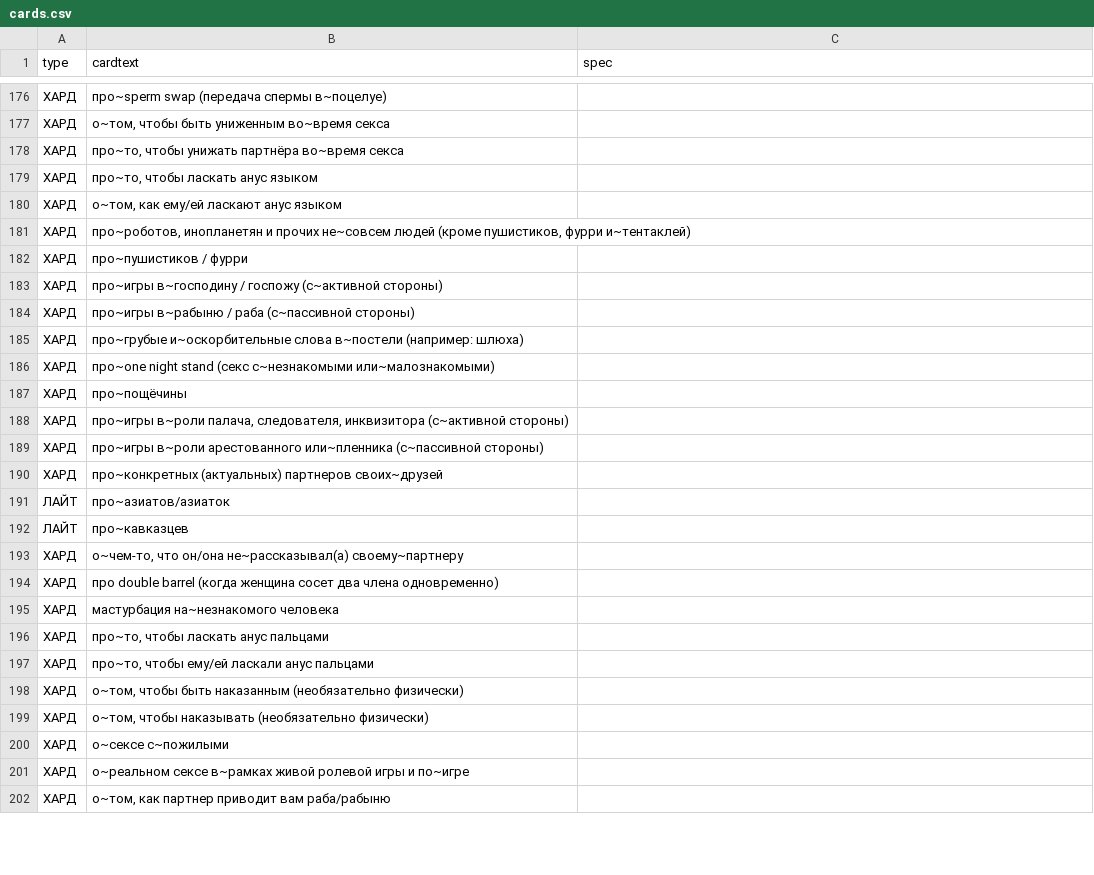
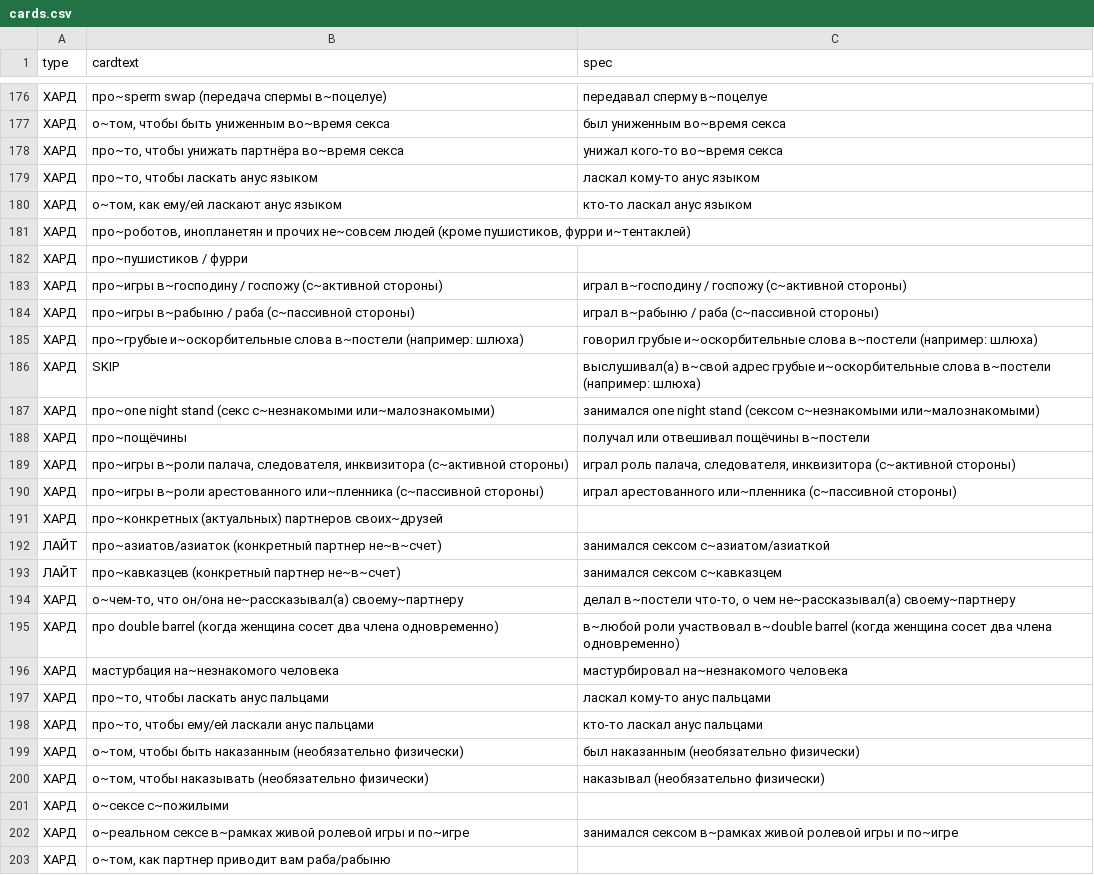
Before and after one commit to leotsarev/fevronia.leotsarev.ru, a CSV file: cards.csv, drawn as a sheet; only a part is shown, gaps mark what is left out; the diff covers the shown part only.

```diff
--- a/cards.csv
+++ b/cards.csv
@@ -176,27 +176,28 @@ type,cardtext,spec
-ХАРД,про~sperm swap (передача спермы в~поцелуе),
-ХАРД,"о~том, чтобы быть униженным во~время секса",
-ХАРД,"про~то, чтобы унижать партнёра во~время секса",
-ХАРД,"про~то, чтобы ласкать анус языком",
-ХАРД,"о~том, как ему/ей ласкают анус языком",
+ХАРД,про~sperm swap (передача спермы в~поцелуе),передавал сперму в~поцелуе
+ХАРД,"о~том, чтобы быть униженным во~время секса",был униженным во~время секса
+ХАРД,"про~то, чтобы унижать партнёра во~время секса",унижал кого-то во~время секса
+ХАРД,"про~то, чтобы ласкать анус языком",ласкал кому-то анус языком
+ХАРД,"о~том, как ему/ей ласкают анус языком",кто-то ласкал анус языком
 ХАРД,"про~роботов, инопланетян и прочих не~совсем людей (кроме пушистиков, фурри и~тентаклей)",
 ХАРД,про~пушистиков / фурри,
-ХАРД,про~игры в~господину / госпожу (с~активной стороны),
-ХАРД,про~игры в~рабыню / раба (с~пассивной стороны),
-ХАРД,про~грубые и~оскорбительные слова в~постели (например: шлюха),
-ХАРД,про~one night stand (секс с~незнакомыми или~малознакомыми),
-ХАРД,про~пощёчины,
-ХАРД,"про~игры в~роли палача, следователя, инквизитора (с~активной стороны)",
-ХАРД,про~игры в~роли арестованного или~пленника (с~пассивной стороны),
+ХАРД,про~игры в~господину / госпожу (с~активной стороны),играл в~господину / госпожу (с~активной стороны)
+ХАРД,про~игры в~рабыню / раба (с~пассивной стороны),играл в~рабыню / раба (с~пассивной стороны)
+ХАРД,про~грубые и~оскорбительные слова в~постели (например: шлюха),говорил грубые и~оскорбительные слова в~постели (например: шлюха)
+ХАРД,SKIP,выслушивал(а) в~свой адрес грубые и~оскорбительные слова в~постели (например: шлюха)
+ХАРД,про~one night stand (секс с~незнакомыми или~малознакомыми),занимался one night stand (сексом с~незнакомыми или~малознакомыми)
+ХАРД,про~пощёчины,получал или отвешивал пощёчины в~постели
+ХАРД,"про~игры в~роли палача, следователя, инквизитора (с~активной стороны)","играл роль палача, следователя, инквизитора (с~активной стороны)"
+ХАРД,про~игры в~роли арестованного или~пленника (с~пассивной стороны),играл арестованного или~пленника (с~пассивной стороны)
 ХАРД,про~конкретных (актуальных) партнеров своих~друзей,
-ЛАЙТ,про~азиатов/азиаток,
-ЛАЙТ,про~кавказцев,
-ХАРД,"о~чем-то, что он/она не~рассказывал(а) своему~партнеру",
-ХАРД,"про double barrel (когда женщина сосет два члена одновременно)",
-ХАРД,"мастурбация на~незнакомого человека",
-ХАРД,"про~то, чтобы ласкать анус пальцами",
-ХАРД,"про~то, чтобы ему/ей ласкали анус пальцами",
-ХАРД,"о~том, чтобы быть наказанным (необязательно физически)",
-ХАРД,"о~том, чтобы наказывать (необязательно физически)",
+ЛАЙТ,про~азиатов/азиаток (конкретный партнер не~в~счет),занимался сексом с~азиатом/азиаткой
+ЛАЙТ,про~кавказцев (конкретный партнер не~в~счет),занимался сексом с~кавказцем
+ХАРД,"о~чем-то, что он/она не~рассказывал(а) своему~партнеру","делал в~постели что-то, о чем  не~рассказывал(а) своему~партнеру"
+ХАРД,"про double barrel (когда женщина сосет два члена одновременно)",в~любой роли участвовал в~double barrel (когда женщина сосет два члена одновременно)
+ХАРД,"мастурбация на~незнакомого человека",мастурбировал на~незнакомого человека
+ХАРД,"про~то, чтобы ласкать анус пальцами",ласкал кому-то анус пальцами
+ХАРД,"про~то, чтобы ему/ей ласкали анус пальцами",кто-то ласкал анус пальцами
+ХАРД,"о~том, чтобы быть наказанным (необязательно физически)",был наказанным (необязательно физически)
+ХАРД,"о~том, чтобы наказывать (необязательно физически)",наказывал (необязательно физически)
 ХАРД,"о~сексе с~пожилыми",
-ХАРД,"о~реальном сексе в~рамках живой ролевой игры и по~игре",
+ХАРД,"о~реальном сексе в~рамках живой ролевой игры и по~игре",занимался сексом в~рамках живой ролевой игры и по~игре
 ХАРД,"о~том, как партнер приводит вам раба/рабыню",
```
Also changed, not shown: 2 added rows, 2 removed rows and 44 edited cells elsewhere in this file.
